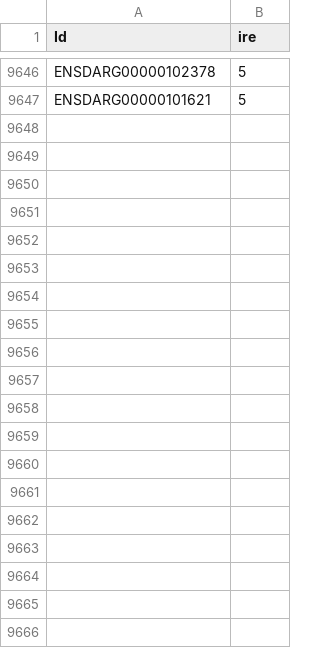
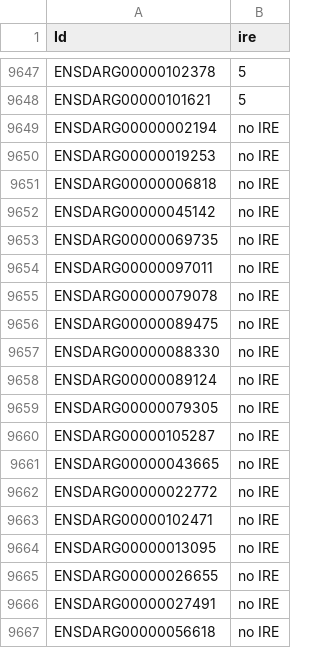
Before and after one commit to nhihin/q96k97, a TSV file: R/GSEA/data/nodes2.tsv, drawn as a sheet; only a part is shown, gaps mark what is left out; the diff covers the shown part only; the diff names each change by its address in the sheet, - before the commit and + after, or states it on an @@ line.

Commit message:
Edge and node files for the network IRE plot

```diff
--- a/R/GSEA/data/nodes2.tsv
+++ b/R/GSEA/data/nodes2.tsv
+row 9649: ENSDARG00000002194 | no IRE
+row 9650: ENSDARG00000019253 | no IRE
+row 9651: ENSDARG00000006818 | no IRE
+row 9652: ENSDARG00000045142 | no IRE
+row 9653: ENSDARG00000069735 | no IRE
+row 9654: ENSDARG00000097011 | no IRE
+row 9655: ENSDARG00000079078 | no IRE
+row 9656: ENSDARG00000089475 | no IRE
+row 9657: ENSDARG00000088330 | no IRE
+row 9658: ENSDARG00000089124 | no IRE
+row 9659: ENSDARG00000079305 | no IRE
+row 9660: ENSDARG00000105287 | no IRE
+row 9661: ENSDARG00000043665 | no IRE
+row 9662: ENSDARG00000022772 | no IRE
+row 9663: ENSDARG00000102471 | no IRE
+row 9664: ENSDARG00000013095 | no IRE
+row 9665: ENSDARG00000026655 | no IRE
+row 9666: ENSDARG00000027491 | no IRE
+row 9667: ENSDARG00000056618 | no IRE
```
Also changed, not shown: 73 added rows elsewhere in this file, 1 other file.
